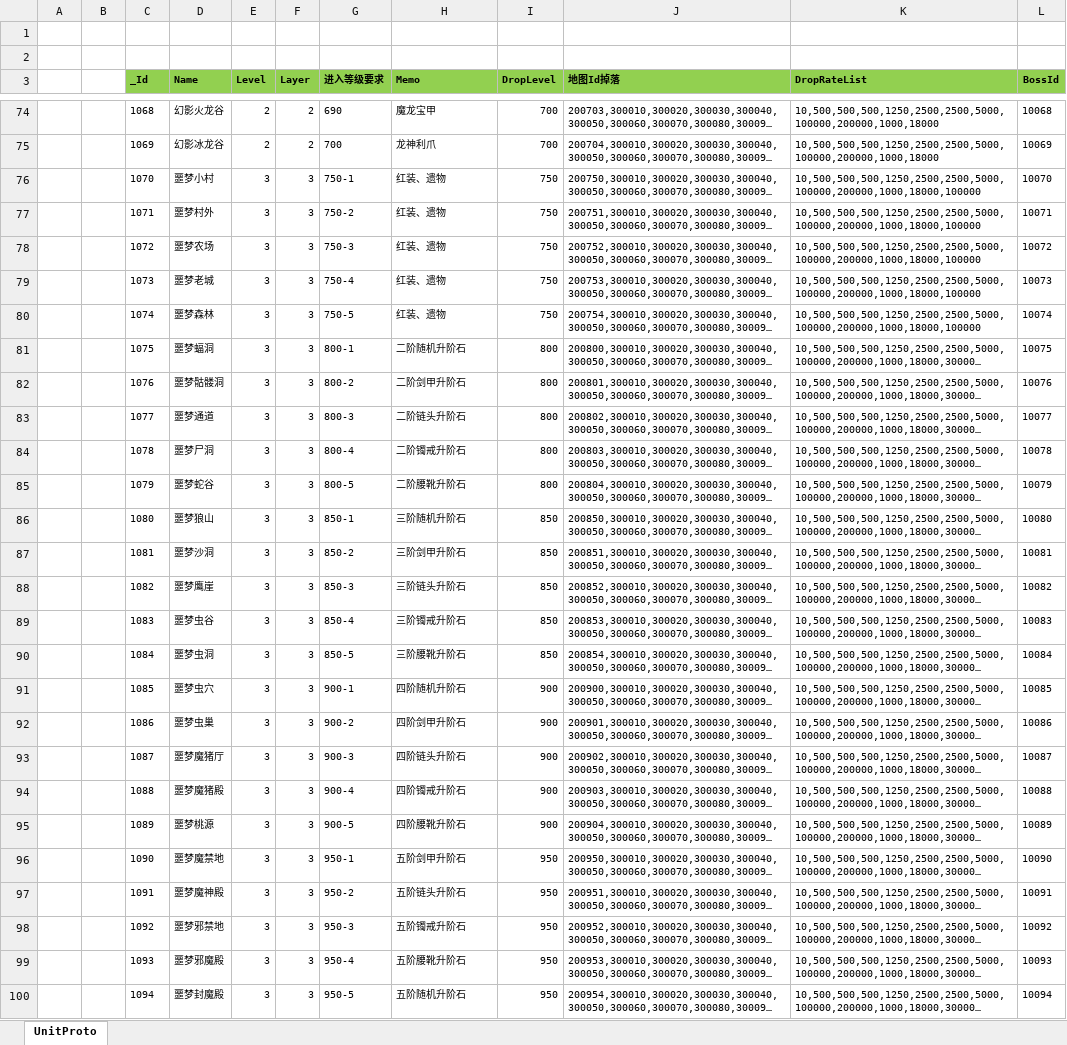
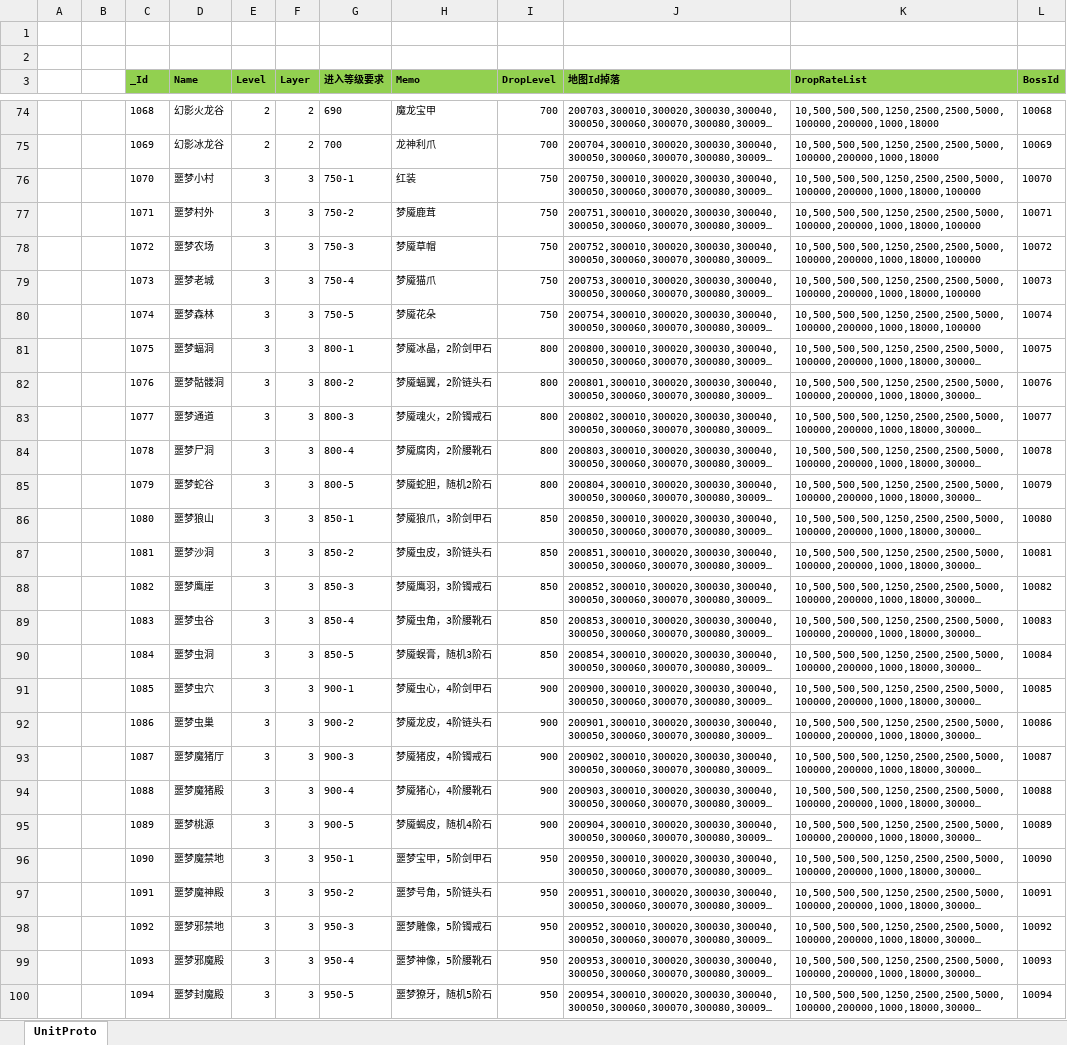
Before and after one commit to wokanjianyang/WrittenLegend, an Excel workbook: Excel/MapConfig.xlsx, sheet UnitProto, drawn as a sheet; only a part is shown, gaps mark what is left out; long unchanged cells end in …; values as stored, in another font and other column widths than the file's, no borders; conditional formats not drawn; the diff covers the shown part only; the diff names each change by its address in the sheet, - before the commit and + after, or states it on an @@ line.

```diff
--- a/Excel/MapConfig.xlsx (sheet UnitProto)
+++ b/Excel/MapConfig.xlsx (sheet UnitProto)
-H76 (Memo): 红装、遗物
+H76 (Memo): 红装
-H77 (Memo): 红装、遗物
+H77 (Memo): 梦魇鹿茸
-H78 (Memo): 红装、遗物
+H78 (Memo): 梦魇草帽
-H79 (Memo): 红装、遗物
+H79 (Memo): 梦魇猫爪
-H80 (Memo): 红装、遗物
+H80 (Memo): 梦魇花朵
-H81 (Memo): 二阶随机升阶石
+H81 (Memo): 梦魇冰晶，2阶剑甲石
-H82 (Memo): 二阶剑甲升阶石
+H82 (Memo): 梦魇蝠翼，2阶链头石
-H83 (Memo): 二阶链头升阶石
+H83 (Memo): 梦魇魂火，2阶镯戒石
-H84 (Memo): 二阶镯戒升阶石
+H84 (Memo): 梦魇腐肉，2阶腰靴石
-H85 (Memo): 二阶腰靴升阶石
+H85 (Memo): 梦魇蛇胆，随机2阶石
-H86 (Memo): 三阶随机升阶石
+H86 (Memo): 梦魇狼爪，3阶剑甲石
-H87 (Memo): 三阶剑甲升阶石
+H87 (Memo): 梦魇虫皮，3阶链头石
-H88 (Memo): 三阶链头升阶石
+H88 (Memo): 梦魇鹰羽，3阶镯戒石
-H89 (Memo): 三阶镯戒升阶石
+H89 (Memo): 梦魇虫角，3阶腰靴石
-H90 (Memo): 三阶腰靴升阶石
+H90 (Memo): 梦魇蜈膏，随机3阶石
-H91 (Memo): 四阶随机升阶石
+H91 (Memo): 梦魇虫心，4阶剑甲石
-H92 (Memo): 四阶剑甲升阶石
+H92 (Memo): 梦魇龙皮，4阶链头石
-H93 (Memo): 四阶链头升阶石
+H93 (Memo): 梦魇猪皮，4阶镯戒石
-H94 (Memo): 四阶镯戒升阶石
+H94 (Memo): 梦魇猪心，4阶腰靴石
-H95 (Memo): 四阶腰靴升阶石
+H95 (Memo): 梦魇蝎皮，随机4阶石
-H96 (Memo): 五阶剑甲升阶石
+H96 (Memo): 噩梦宝甲，5阶剑甲石
-H97 (Memo): 五阶链头升阶石
+H97 (Memo): 噩梦号角，5阶链头石
-H98 (Memo): 五阶镯戒升阶石
+H98 (Memo): 噩梦雕像，5阶镯戒石
-H99 (Memo): 五阶腰靴升阶石
+H99 (Memo): 噩梦神像，5阶腰靴石
-H100 (Memo): 五阶随机升阶石
+H100 (Memo): 噩梦獠牙，随机5阶石
```
Also changed, not shown: 112 edited cells elsewhere in this sheet, 6 other files.
